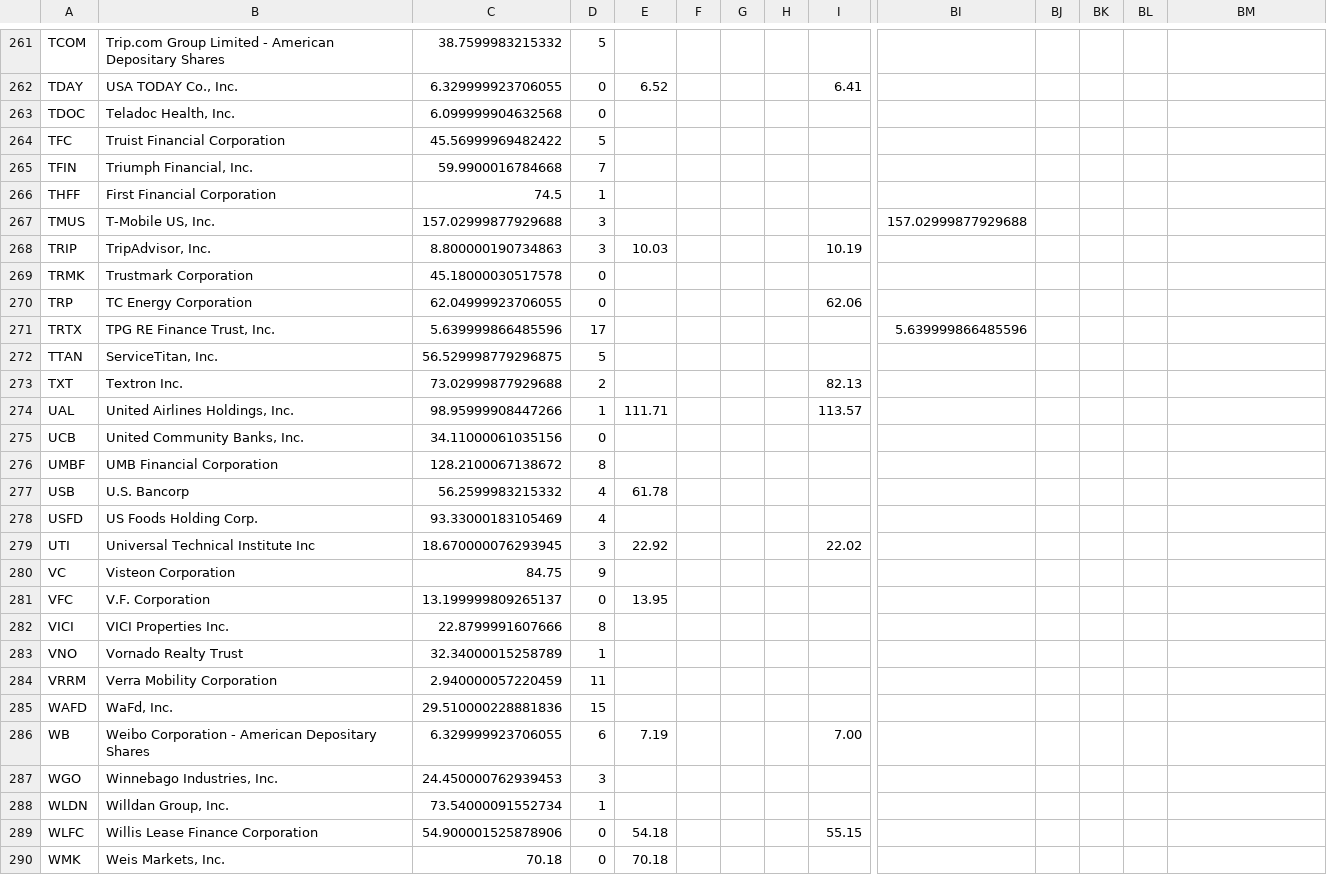
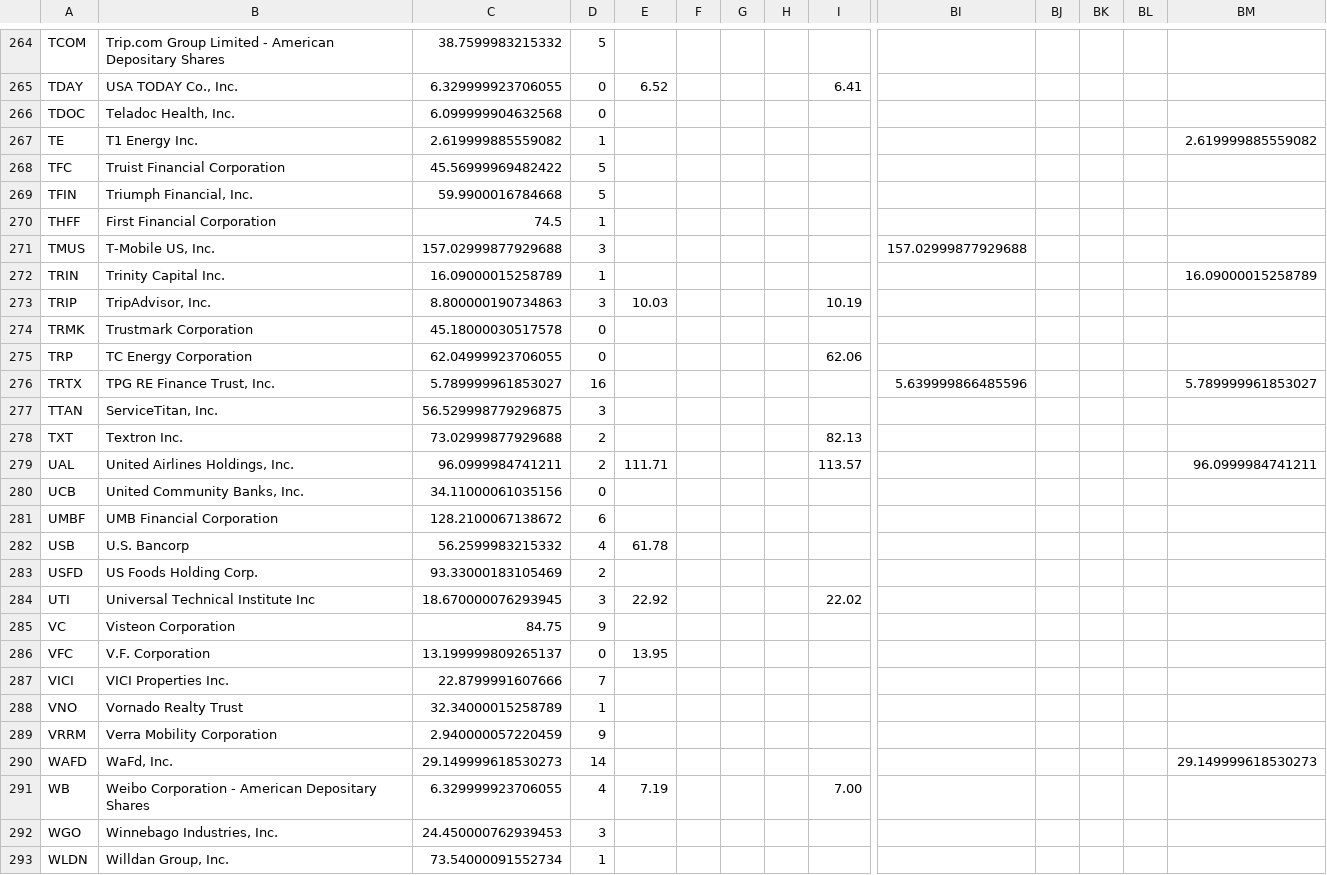
Before and after one commit to coop1st/stocks-research-pipeline, a CSV file: data/github_sync/daytrade_ledger/stock_price_ledger.csv, drawn as a sheet; only a part is shown, gaps mark what is left out; the shorter side is filled out with more unchanged rows; addresses are those after the commit; rows hold the shown columns only; the diff covers the shown part only; the diff names each change by its address in the sheet, - before the commit and + after, or states it on an @@ line.

Commit message:
Day-trade ledger: 2026-10-20

```diff
--- a/data/github_sync/daytrade_ledger/stock_price_ledger.csv
+++ b/data/github_sync/daytrade_ledger/stock_price_ledger.csv
+row 267: TE | T1 Energy Inc. | 2.619999885559082 | 1 |  |  |  |  |  |  |  |  |  | 2.619999885559082
-D269: 7
+D269: 5
+row 272: TRIN | Trinity Capital Inc. | 16.09000015258789 | 1 |  |  |  |  |  |  |  |  |  | 16.09000015258789
-C276: 5.639999866485596
+C276: 5.789999961853027
-D276: 17
+D276: 16
-BM276: (empty)
+BM276: 5.789999961853027
-D277: 5
+D277: 3
-C279: 98.95999908447266
+C279: 96.0999984741211
-D279: 1
+D279: 2
-BM279: (empty)
+BM279: 96.0999984741211
-D281: 8
+D281: 6
-D283: 4
+D283: 2
-D287: 8
+D287: 7
-D289: 11
+D289: 9
-C290: 29.510000228881836
+C290: 29.149999618530273
-D290: 15
+D290: 14
-BM290: (empty)
+BM290: 29.149999618530273
-D291: 6
+D291: 4
```
Also changed, not shown: 3 added rows and 111 edited cells elsewhere in this file.
